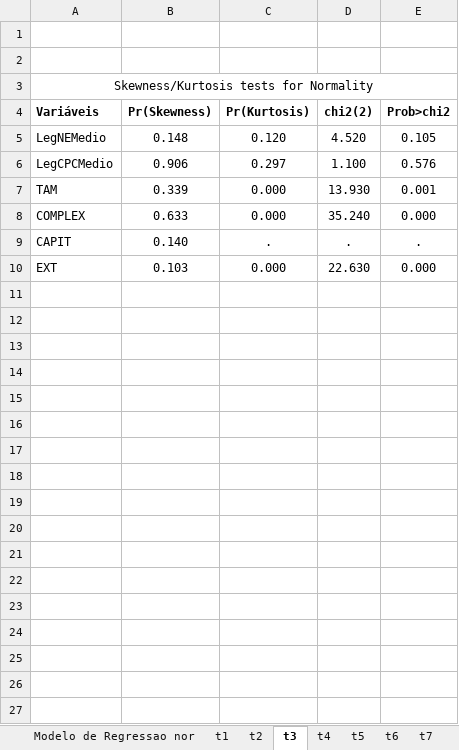
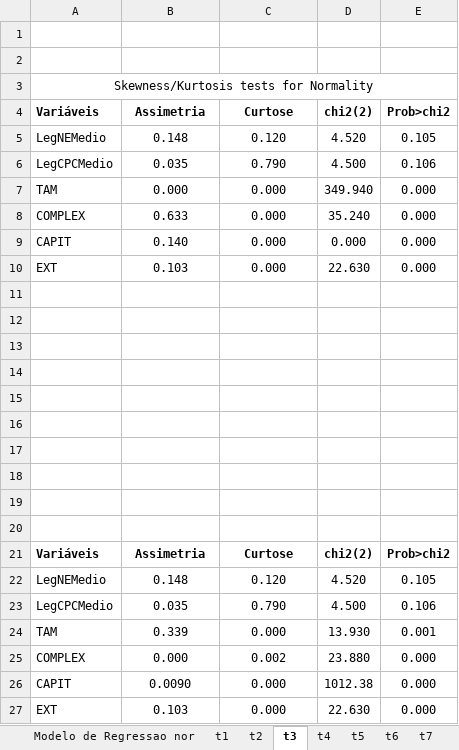
Before and after one commit to regismaicon09/teseLegibildiadeCPC, an Excel workbook: scripts Stata/Atual/Resultados Finais do Modelo.xlsx, sheet t3, drawn as a sheet; values as stored, in another font and other column widths than the file's, no borders; charts and pictures not drawn; removed rows and columns are numbered as before the commit, all else as after; the diff names each change by its address in the sheet, - before the commit and + after, or states it on an @@ line.

```diff
--- a/scripts Stata/Atual/Resultados Finais do Modelo.xlsx (sheet t3)
+++ b/scripts Stata/Atual/Resultados Finais do Modelo.xlsx (sheet t3)
-B4: Pr(Skewness)
+B4: Assimetria
-C4: Pr(Kurtosis)
+C4: Curtose
+row 6: LegCPCMedio | 0.035 | 0.790 | 4.500 | 0.106
+row 7: TAM | 0.000 | 0.000 | 349.940 | 0.000
+row 8: COMPLEX | 0.633 | 0.000 | 35.240 | 0.000
+row 9: CAPIT | 0.140 | 0.000 | 0.000 | 0.000
+row 10: EXT | 0.103 | 0.000 | 22.630 | 0.000
-row 11: LegCPCMedio | 0.906 | 0.297 | 1.100 | 0.576
+row 11: (empty)
+row 12: (empty)
+row 13: (empty)
+row 14: (empty)
+row 15: (empty)
+row 16: (empty)
+row 17: (empty)
+row 18: (empty)
+row 19: (empty)
+row 20: (empty)
+row 21: Variáveis | Assimetria | Curtose | chi2(2) | Prob>chi2
+row 22: LegNEMedio | 0.148 | 0.120 | 4.520 | 0.105
+row 23: LegCPCMedio | 0.035 | 0.790 | 4.500 | 0.106
-B25 (Assimetria): 0.633
+B25 (Assimetria): 0.000
-C25 (Curtose): 0.000
+C25 (Curtose): 0.002
-D25 (chi2(2)): 35.240
+D25 (chi2(2)): 23.880
-row 9: CAPIT | 0.140 | . | . | .
+row 26: CAPIT | 0.0090 | 0.000 | 1012.38 | 0.000
```
Also changed, not shown: sheet t1, charts or pictures, scripts Stata/Atual/Diff Media/BaseDadosCompiladaSumLegNeLegCPC Rev Gui 3 - Ano a Ano.xlsx, 5 other files.
